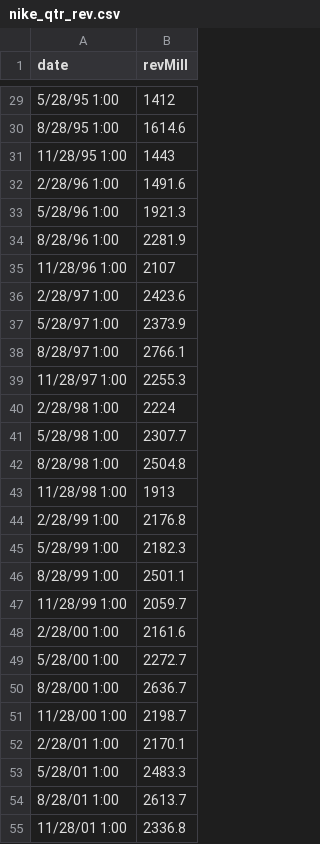
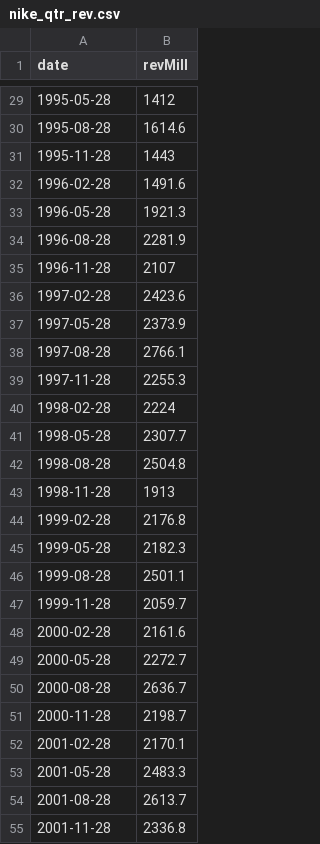
Before and after one commit to kwartler/Harvard_DataMining_Business_Student, a CSV file: Lessons/H_TimeSeries/data/nike_qtr_rev.csv, drawn as a sheet; only a part is shown, gaps mark what is left out; the diff covers the shown part only.

```diff
--- a/Lessons/H_TimeSeries/data/nike_qtr_rev.csv
+++ b/Lessons/H_TimeSeries/data/nike_qtr_rev.csv
@@ -29,27 +29,27 @@ date,revMill
-5/28/95 1:00,1412
-8/28/95 1:00,1614.6
-11/28/95 1:00,1443
-2/28/96 1:00,1491.6
-5/28/96 1:00,1921.3
-8/28/96 1:00,2281.9
-11/28/96 1:00,2107
-2/28/97 1:00,2423.6
-5/28/97 1:00,2373.9
-8/28/97 1:00,2766.1
-11/28/97 1:00,2255.3
-2/28/98 1:00,2224
-5/28/98 1:00,2307.7
-8/28/98 1:00,2504.8
-11/28/98 1:00,1913
-2/28/99 1:00,2176.8
-5/28/99 1:00,2182.3
-8/28/99 1:00,2501.1
-11/28/99 1:00,2059.7
-2/28/00 1:00,2161.6
-5/28/00 1:00,2272.7
-8/28/00 1:00,2636.7
-11/28/00 1:00,2198.7
-2/28/01 1:00,2170.1
-5/28/01 1:00,2483.3
-8/28/01 1:00,2613.7
-11/28/01 1:00,2336.8
+1995-05-28,1412
+1995-08-28,1614.6
+1995-11-28,1443
+1996-02-28,1491.6
+1996-05-28,1921.3
+1996-08-28,2281.9
+1996-11-28,2107
+1997-02-28,2423.6
+1997-05-28,2373.9
+1997-08-28,2766.1
+1997-11-28,2255.3
+1998-02-28,2224
+1998-05-28,2307.7
+1998-08-28,2504.8
+1998-11-28,1913
+1999-02-28,2176.8
+1999-05-28,2182.3
+1999-08-28,2501.1
+1999-11-28,2059.7
+2000-02-28,2161.6
+2000-05-28,2272.7
+2000-08-28,2636.7
+2000-11-28,2198.7
+2001-02-28,2170.1
+2001-05-28,2483.3
+2001-08-28,2613.7
+2001-11-28,2336.8
```
Also changed, not shown: 123 edited cells elsewhere in this file.
